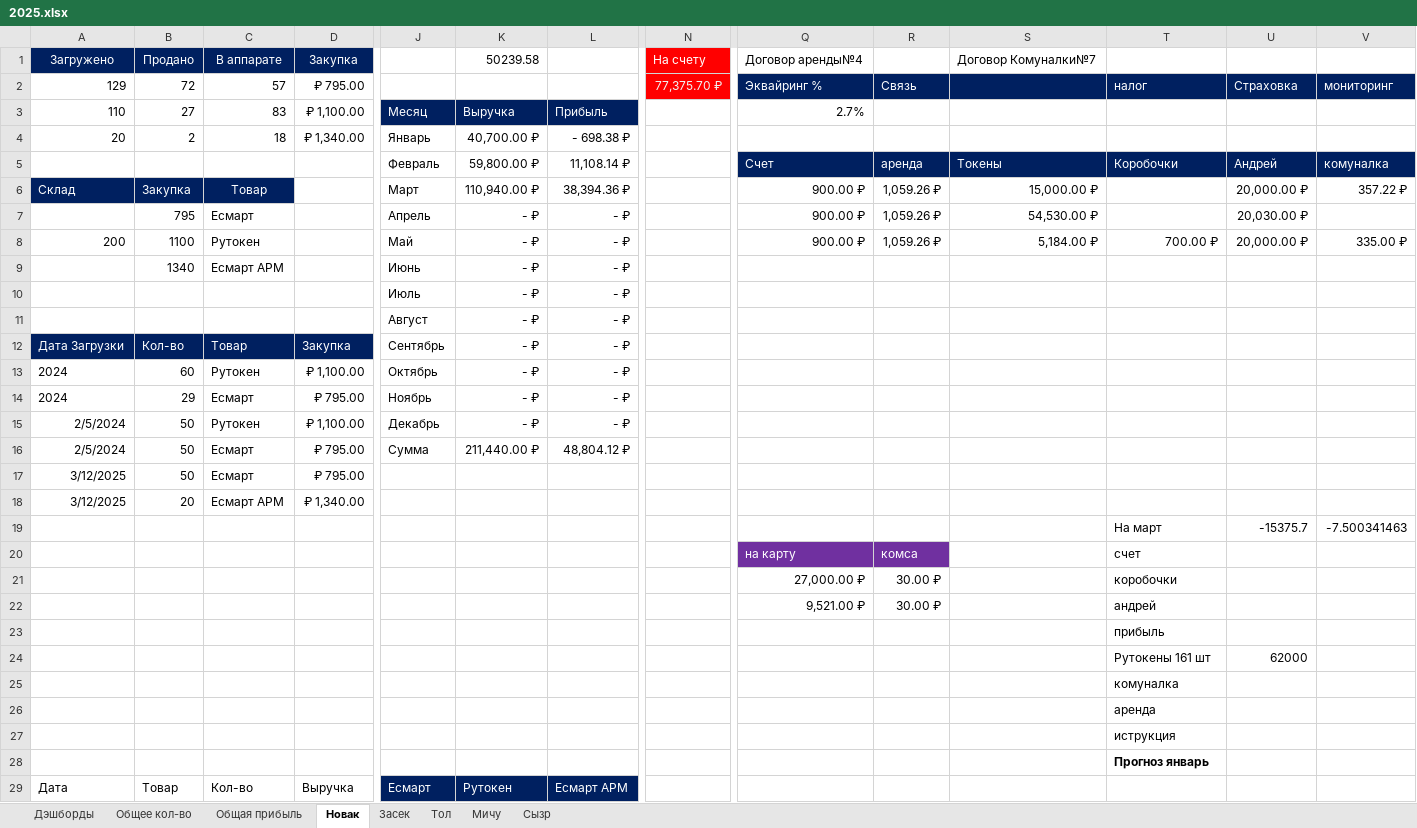
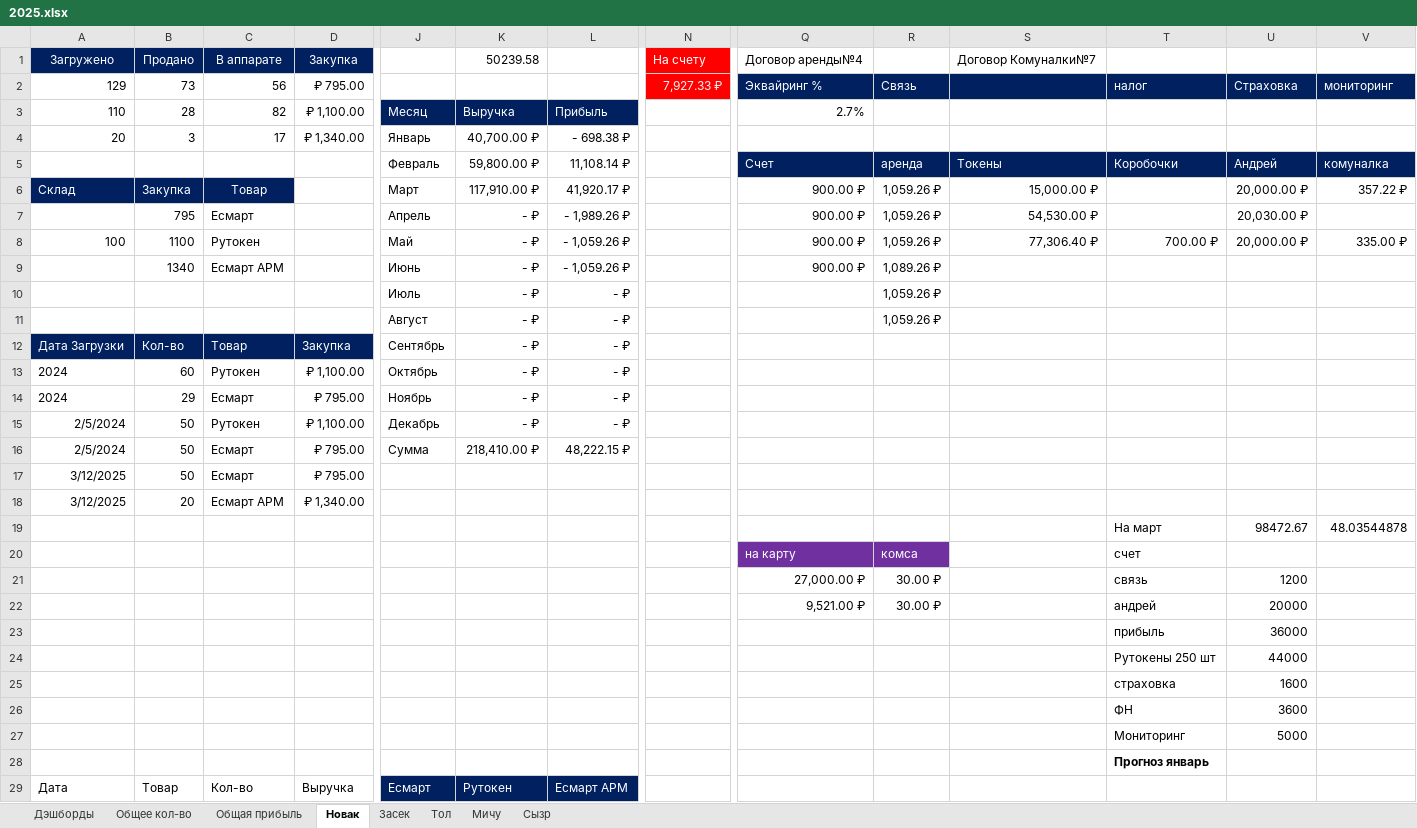
Before and after one commit to lovets53/Token_sales_report, an Excel workbook: Отчёт по продажам токенов/2025.xlsx, sheet Новак, drawn as a sheet; only a part is shown, gaps mark what is left out; values as stored, in another font and other column widths than the file's, no borders; conditional formats and table styles not drawn; removed rows and columns are numbered as before the commit, all else as after; rows hold the shown columns only; the diff covers the shown part only; the diff names each change by its address in the sheet, - before the commit and + after, or states it on an @@ line.

```diff
--- a/Отчёт по продажам токенов/2025.xlsx (sheet Новак)
+++ b/Отчёт по продажам токенов/2025.xlsx (sheet Новак)
-B2: 72
+B2: 73
-C2: 57
+C2: 56
-N2: 77,375.70 ₽
+N2: 7,927.33 ₽
-B3: 27
+B3: 28
-C3: 83
+C3: 82
-B4: 2
+B4: 3
-C4: 18
+C4: 17
-K6: 110,940.00 ₽
+K6: 117,910.00 ₽
-L6: 38,394.36 ₽
+L6: 41,920.17 ₽
-L7: - ₽
+L7: - 1,989.26 ₽
-A8: 200
+A8: 100
-L8:L9: - ₽
+L8:L9: - 1,059.26 ₽
-S8: 5,184.00 ₽
+S8: 77,306.40 ₽
-Q9: (empty)
+Q9: 900.00 ₽
-R9: (empty)
+R9: 1,089.26 ₽
-R10:R11: (empty)
+R10:R11: 1,059.26 ₽
-K16: 211,440.00 ₽
+K16: 218,410.00 ₽
-L16: 48,804.12 ₽
+L16: 48,222.15 ₽
-U19: -15375.7
+U19: 98472.67
-V19: -7.500341463
+V19: 48.03544878
-T21: коробочки
+T21: связь
-U21: (empty)
+U21: 1200
-U22: (empty)
+U22: 20000
-U23: (empty)
+U23: 36000
-row 24:  |  |  |  |  |  |  |  |  |  |  | Рутокены 161 шт | 62000
-row 25:  |  |  |  |  |  |  |  |  |  |  | комуналка
-row 26:  |  |  |  |  |  |  |  |  |  |  | аренда
-row 27:  |  |  |  |  |  |  |  |  |  |  | иструкция
+row 24:  |  |  |  |  |  |  |  |  |  |  | Рутокены 250 шт | 44000
+row 25:  |  |  |  |  |  |  |  |  |  |  | страховка | 1600
+row 26:  |  |  |  |  |  |  |  |  |  |  | ФН | 3600
+row 27:  |  |  |  |  |  |  |  |  |  |  | Мониторинг | 5000
```
Also changed, not shown: 3 added rows and 23 edited cells elsewhere in this sheet, sheet Общее кол-во, sheet Общая прибыль, sheet Тол, sheet Мичу, sheet Засек, sheet Сызр, charts or pictures, 1 other file.
